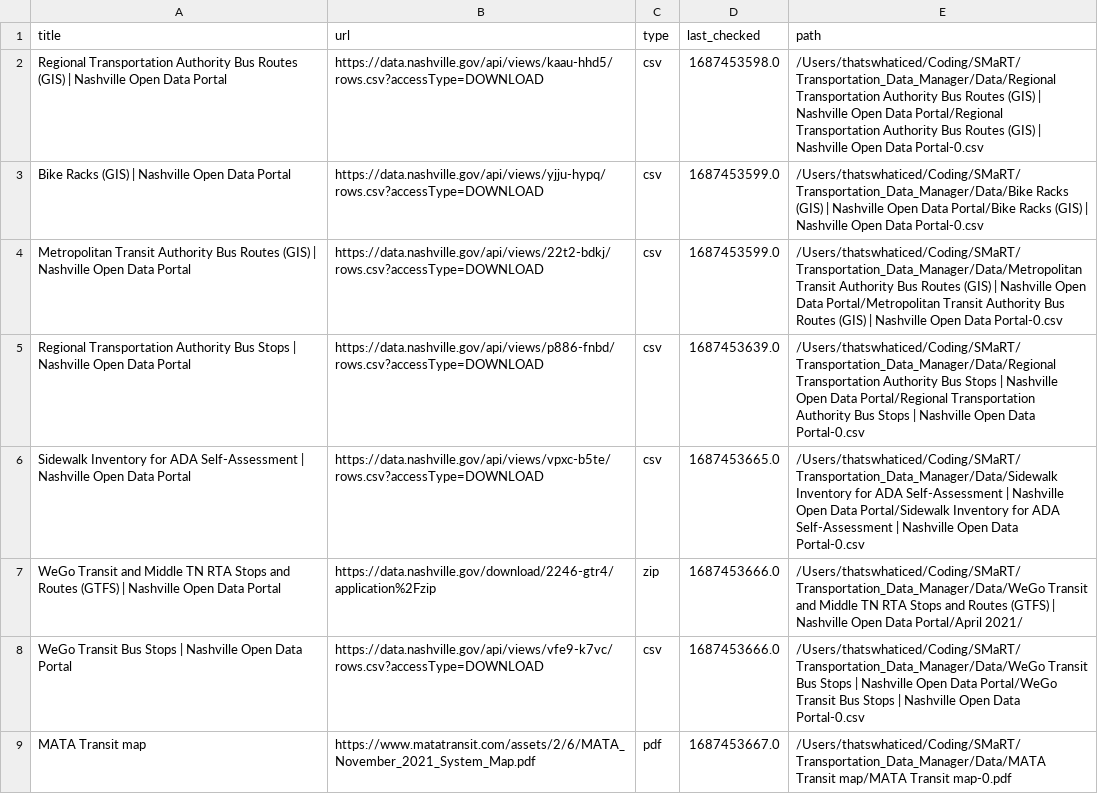
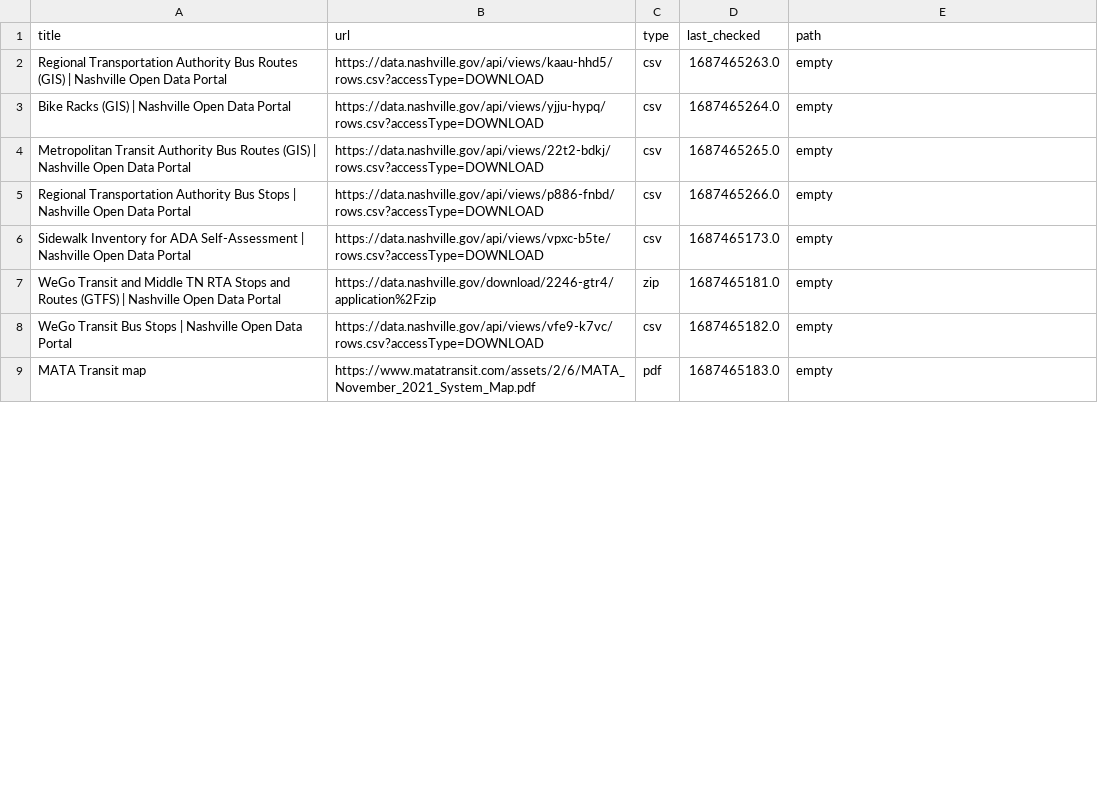
Before and after one commit to dobsonco/Transportation_Data_Manager, a CSV file: websites.csv, drawn as a sheet; only a part is shown; the diff covers the shown part only.

```diff
--- a/websites.csv
+++ b/websites.csv
@@ -1,9 +1,9 @@
 title,url,type,last_checked,path
-Regional Transportation Authority Bus Routes (GIS) | Nashville Open Data Portal,https://data.nashville.gov/api/views/kaau-hhd5/rows.csv?accessType=DOWNLOAD,csv,1687453598.0,/Users/thatswhaticed/Coding/SMaRT/Transportation_Data_Manager/Data/Regional Transportation Authority Bus Routes (GIS) | Nashville Open Data Portal/Regional Transportation Authority Bus Routes (GIS) | Nashville Open Data Portal-0.csv
-Bike Racks (GIS) | Nashville Open Data Portal,https://data.nashville.gov/api/views/yjju-hypq/rows.csv?accessType=DOWNLOAD,csv,1687453599.0,/Users/thatswhaticed/Coding/SMaRT/Transportation_Data_Manager/Data/Bike Racks (GIS) | Nashville Open Data Portal/Bike Racks (GIS) | Nashville Open Data Portal-0.csv
-Metropolitan Transit Authority Bus Routes (GIS) | Nashville Open Data Portal,https://data.nashville.gov/api/views/22t2-bdkj/rows.csv?accessType=DOWNLOAD,csv,1687453599.0,/Users/thatswhaticed/Coding/SMaRT/Transportation_Data_Manager/Data/Metropolitan Transit Authority Bus Routes (GIS) | Nashville Open Data Portal/Metropolitan Transit Authority Bus Routes (GIS) | Nashville Open Data Portal-0.csv
-Regional Transportation Authority Bus Stops | Nashville Open Data Portal,https://data.nashville.gov/api/views/p886-fnbd/rows.csv?accessType=DOWNLOAD,csv,1687453639.0,/Users/thatswhaticed/Coding/SMaRT/Transportation_Data_Manager/Data/Regional Transportation Authority Bus Stops | Nashville Open Data Portal/Regional Transportation Authority Bus Stops | Nashville Open Data Portal-0.csv
-Sidewalk Inventory for ADA Self-Assessment | Nashville Open Data Portal,https://data.nashville.gov/api/views/vpxc-b5te/rows.csv?accessType=DOWNLOAD,csv,1687453665.0,/Users/thatswhaticed/Coding/SMaRT/Transportation_Data_Manager/Data/Sidewalk Inventory for ADA Self-Assessment | Nashville Open Data Portal/Sidewalk Inventory for ADA Self-Assessment | Nashville Open Data Portal-0.csv
-WeGo Transit and Middle TN RTA Stops and Routes (GTFS) | Nashville Open Data Portal,https://data.nashville.gov/download/2246-gtr4/application%2Fzip,zip,1687453666.0,/Users/thatswhaticed/Coding/SMaRT/Transportation_Data_Manager/Data/WeGo Transit and Middle TN RTA Stops and Routes (GTFS) | Nashville Open Data Portal/April 2021/
-WeGo Transit Bus Stops | Nashville Open Data Portal,https://data.nashville.gov/api/views/vfe9-k7vc/rows.csv?accessType=DOWNLOAD,csv,1687453666.0,/Users/thatswhaticed/Coding/SMaRT/Transportation_Data_Manager/Data/WeGo Transit Bus Stops | Nashville Open Data Portal/WeGo Transit Bus Stops | Nashville Open Data Portal-0.csv
-MATA Transit map,https://www.matatransit.com/assets/2/6/MATA_November_2021_System_Map.pdf,pdf,1687453667.0,/Users/thatswhaticed/Coding/SMaRT/Transportation_Data_Manager/Data/MATA Transit map/MATA Transit map-0.pdf
+Regional Transportation Authority Bus Routes (GIS) | Nashville Open Data Portal,https://data.nashville.gov/api/views/kaau-hhd5/rows.csv?accessType=DOWNLOAD,csv,1687465263.0,empty
+Bike Racks (GIS) | Nashville Open Data Portal,https://data.nashville.gov/api/views/yjju-hypq/rows.csv?accessType=DOWNLOAD,csv,1687465264.0,empty
+Metropolitan Transit Authority Bus Routes (GIS) | Nashville Open Data Portal,https://data.nashville.gov/api/views/22t2-bdkj/rows.csv?accessType=DOWNLOAD,csv,1687465265.0,empty
+Regional Transportation Authority Bus Stops | Nashville Open Data Portal,https://data.nashville.gov/api/views/p886-fnbd/rows.csv?accessType=DOWNLOAD,csv,1687465266.0,empty
+Sidewalk Inventory for ADA Self-Assessment | Nashville Open Data Portal,https://data.nashville.gov/api/views/vpxc-b5te/rows.csv?accessType=DOWNLOAD,csv,1687465173.0,empty
+WeGo Transit and Middle TN RTA Stops and Routes (GTFS) | Nashville Open Data Portal,https://data.nashville.gov/download/2246-gtr4/application%2Fzip,zip,1687465181.0,empty
+WeGo Transit Bus Stops | Nashville Open Data Portal,https://data.nashville.gov/api/views/vfe9-k7vc/rows.csv?accessType=DOWNLOAD,csv,1687465182.0,empty
+MATA Transit map,https://www.matatransit.com/assets/2/6/MATA_November_2021_System_Map.pdf,pdf,1687465183.0,empty
```
Also changed, not shown: 18 edited cells elsewhere in this file, 1 other file.
